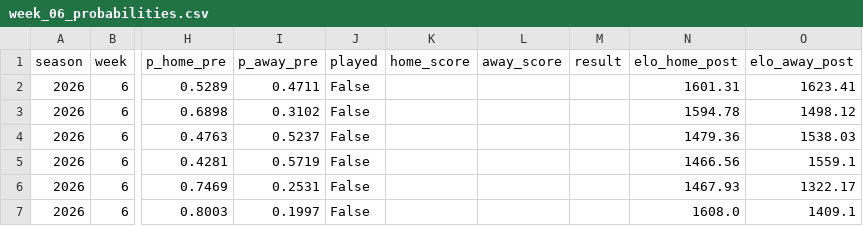
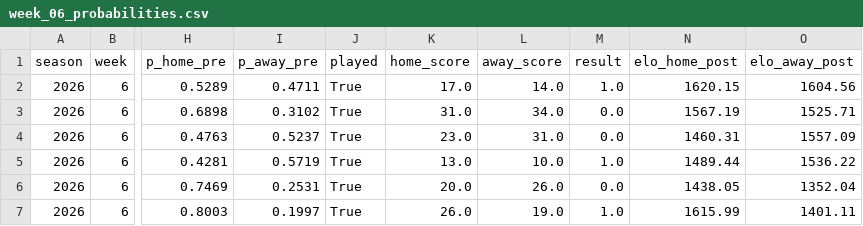
Before and after one commit to Willyccsvzla/nfl_probability_engine, a CSV file: data/processed/weekly/week_06_probabilities.csv, drawn as a sheet; only a part is shown, gaps mark what is left out; the diff covers the shown part only; the diff names each change by its address in the sheet, - before the commit and + after, or states it on an @@ line.

```diff
--- a/data/processed/weekly/week_06_probabilities.csv
+++ b/data/processed/weekly/week_06_probabilities.csv
-J2:J7 (played): False
+J2:J7 (played): True
-K2 (home_score): (empty)
+K2 (home_score): 17.0
-L2 (away_score): (empty)
+L2 (away_score): 14.0
-M2 (result): (empty)
+M2 (result): 1.0
-N2 (elo_home_post): 1601.31
+N2 (elo_home_post): 1620.15
-O2 (elo_away_post): 1623.41
+O2 (elo_away_post): 1604.56
-K3 (home_score): (empty)
+K3 (home_score): 31.0
-L3 (away_score): (empty)
+L3 (away_score): 34.0
-M3:M4 (result): (empty)
+M3:M4 (result): 0.0
-N3 (elo_home_post): 1594.78
+N3 (elo_home_post): 1567.19
-O3 (elo_away_post): 1498.12
+O3 (elo_away_post): 1525.71
-K4 (home_score): (empty)
+K4 (home_score): 23.0
-L4 (away_score): (empty)
+L4 (away_score): 31.0
-N4 (elo_home_post): 1479.36
+N4 (elo_home_post): 1460.31
-O4 (elo_away_post): 1538.03
+O4 (elo_away_post): 1557.09
-K5 (home_score): (empty)
+K5 (home_score): 13.0
-L5 (away_score): (empty)
+L5 (away_score): 10.0
-M5 (result): (empty)
+M5 (result): 1.0
-N5 (elo_home_post): 1466.56
+N5 (elo_home_post): 1489.44
-O5 (elo_away_post): 1559.1
+O5 (elo_away_post): 1536.22
-K6 (home_score): (empty)
+K6 (home_score): 20.0
-L6 (away_score): (empty)
+L6 (away_score): 26.0
-M6 (result): (empty)
+M6 (result): 0.0
-N6 (elo_home_post): 1467.93
+N6 (elo_home_post): 1438.05
-O6 (elo_away_post): 1322.17
+O6 (elo_away_post): 1352.04
-K7 (home_score): (empty)
+K7 (home_score): 26.0
-L7 (away_score): (empty)
+L7 (away_score): 19.0
-M7 (result): (empty)
+M7 (result): 1.0
-N7 (elo_home_post): 1608.0
+N7 (elo_home_post): 1615.99
-O7 (elo_away_post): 1409.1
+O7 (elo_away_post): 1401.11
```
Also changed, not shown: 48 edited cells elsewhere in this file, data/processed/elo_evolution_2026.csv, data/processed/weekly_predictions_2026.csv, 55 other files.
